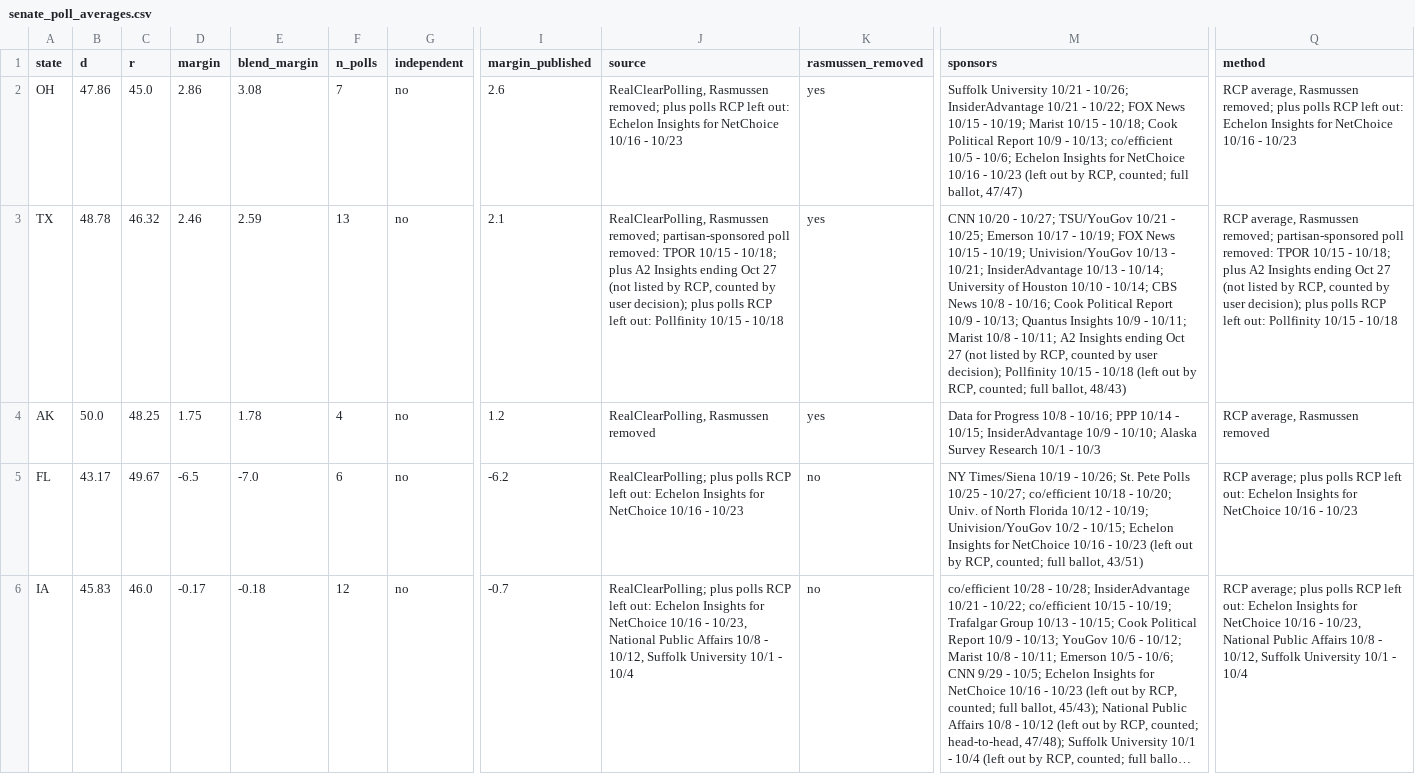
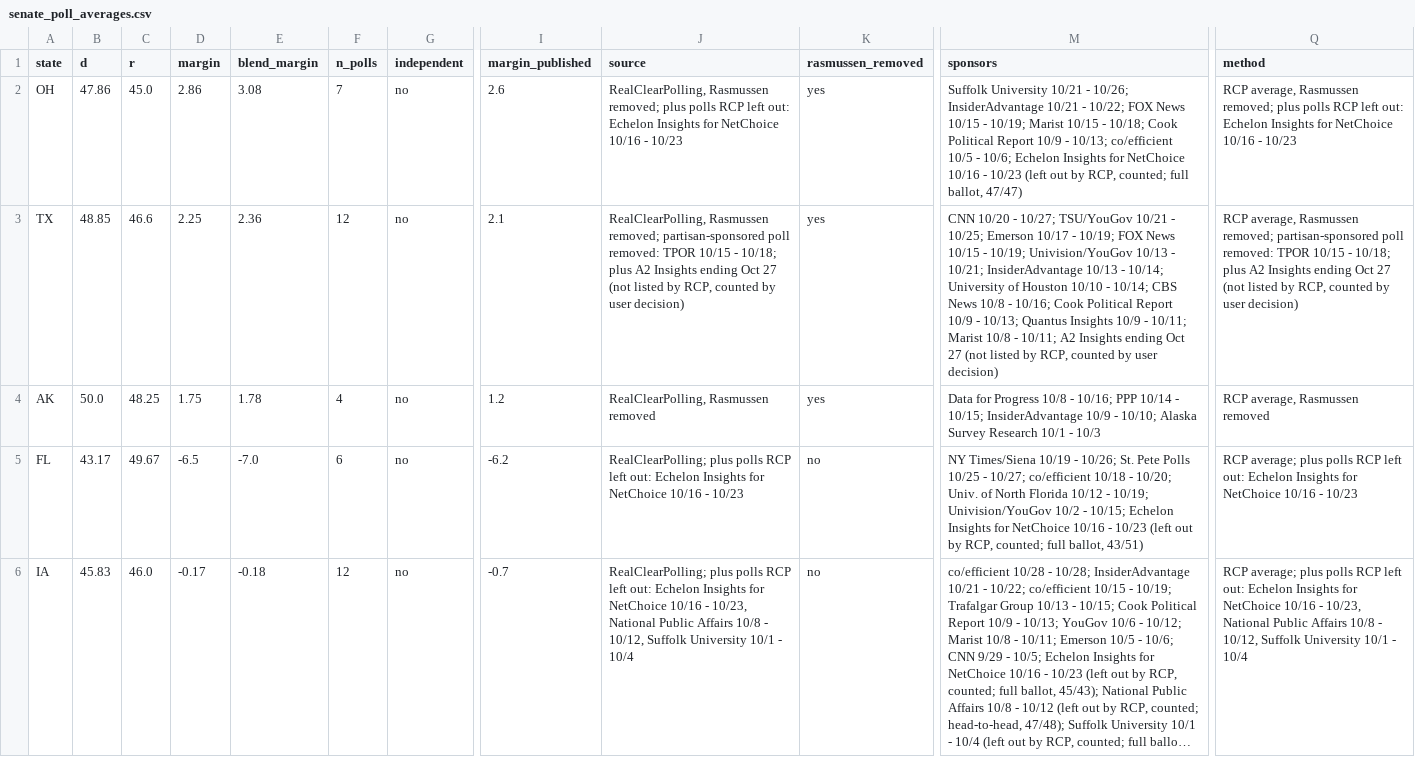
Before and after one commit to tcbDNA/house-2026, a CSV file: backend/data/senate_poll_averages.csv, drawn as a sheet; only a part is shown, gaps mark what is left out; long unchanged cells end in …; the diff names each change by its address in the sheet, - before the commit and + after, or states it on an @@ line.

```diff
--- a/backend/data/senate_poll_averages.csv
+++ b/backend/data/senate_poll_averages.csv
-B3 (d): 48.78
+B3 (d): 48.85
-C3 (r): 46.32
+C3 (r): 46.6
-D3 (margin): 2.46
+D3 (margin): 2.25
-E3 (blend_margin): 2.59
+E3 (blend_margin): 2.36
-F3 (n_polls): 13
+F3 (n_polls): 12
-J3 (source): …by user decision); plus polls RCP left out: Pollfinity 10/15 - 10/18
+J3 (source): …by user decision)
-M3 (sponsors): …by user decision); Pollfinity 10/15 - 10/18 (left out by RCP, counted; full ballot, 48/43)
+M3 (sponsors): …by user decision)
-Q3 (method): …by user decision); plus polls RCP left out: Pollfinity 10/15 - 10/18
+Q3 (method): …by user decision)
```
Also changed, not shown: backend/analysis/comparison.csv, backend/data/governor_poll_averages.csv, 15 other files.
